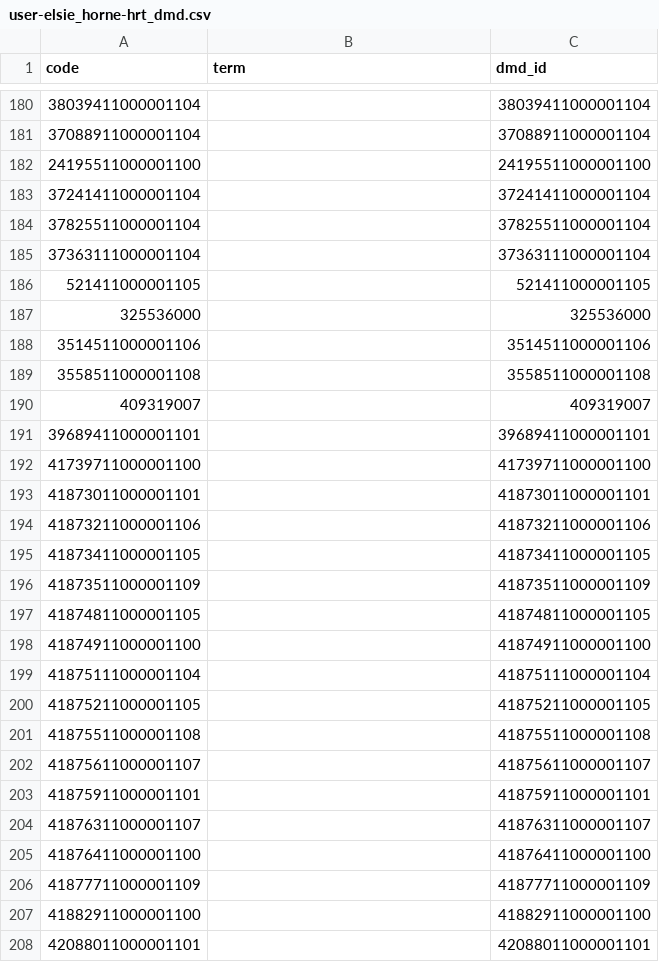
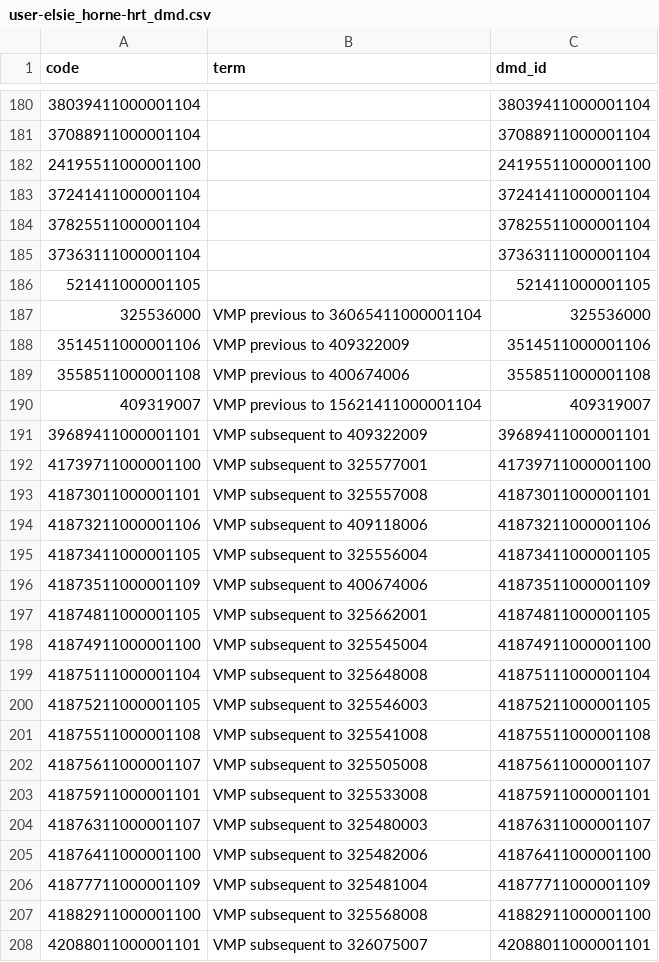
Before and after one commit to opensafely/post-covid-gastrointestinal, a CSV file: codelists/user-elsie_horne-hrt_dmd.csv, drawn as a sheet; only a part is shown, gaps mark what is left out.

Commit message:
codelists update

```diff
--- a/codelists/user-elsie_horne-hrt_dmd.csv
+++ b/codelists/user-elsie_horne-hrt_dmd.csv
@@ -186,23 +186,23 @@ code,term,dmd_id
 521411000001105,,521411000001105
-325536000,,325536000
-3514511000001106,,3514511000001106
-3558511000001108,,3558511000001108
-409319007,,409319007
-39689411000001101,,39689411000001101
-41739711000001100,,41739711000001100
-41873011000001101,,41873011000001101
-41873211000001106,,41873211000001106
-41873411000001105,,41873411000001105
-41873511000001109,,41873511000001109
-41874811000001105,,41874811000001105
-41874911000001100,,41874911000001100
-41875111000001104,,41875111000001104
-41875211000001105,,41875211000001105
-41875511000001108,,41875511000001108
-41875611000001107,,41875611000001107
-41875911000001101,,41875911000001101
-41876311000001107,,41876311000001107
-41876411000001100,,41876411000001100
-41877711000001109,,41877711000001109
-41882911000001100,,41882911000001100
-42088011000001101,,42088011000001101
+325536000,VMP previous to 36065411000001104,325536000
+3514511000001106,VMP previous to 409322009,3514511000001106
+3558511000001108,VMP previous to 400674006,3558511000001108
+409319007,VMP previous to 15621411000001104,409319007
+39689411000001101,VMP subsequent to 409322009,39689411000001101
+41739711000001100,VMP subsequent to 325577001,41739711000001100
+41873011000001101,VMP subsequent to 325557008,41873011000001101
+41873211000001106,VMP subsequent to 409118006,41873211000001106
+41873411000001105,VMP subsequent to 325556004,41873411000001105
+41873511000001109,VMP subsequent to 400674006,41873511000001109
+41874811000001105,VMP subsequent to 325662001,41874811000001105
+41874911000001100,VMP subsequent to 325545004,41874911000001100
+41875111000001104,VMP subsequent to 325648008,41875111000001104
+41875211000001105,VMP subsequent to 325546003,41875211000001105
+41875511000001108,VMP subsequent to 325541008,41875511000001108
+41875611000001107,VMP subsequent to 325505008,41875611000001107
+41875911000001101,VMP subsequent to 325533008,41875911000001101
+41876311000001107,VMP subsequent to 325480003,41876311000001107
+41876411000001100,VMP subsequent to 325482006,41876411000001100
+41877711000001109,VMP subsequent to 325481004,41877711000001109
+41882911000001100,VMP subsequent to 325568008,41882911000001100
+42088011000001101,VMP subsequent to 326075007,42088011000001101
```
Also changed, not shown: codelists/primis-covid19-vacc-uptake-astrx.csv, codelists/primis-covid19-vacc-uptake-immrx.csv, 2 other files.
